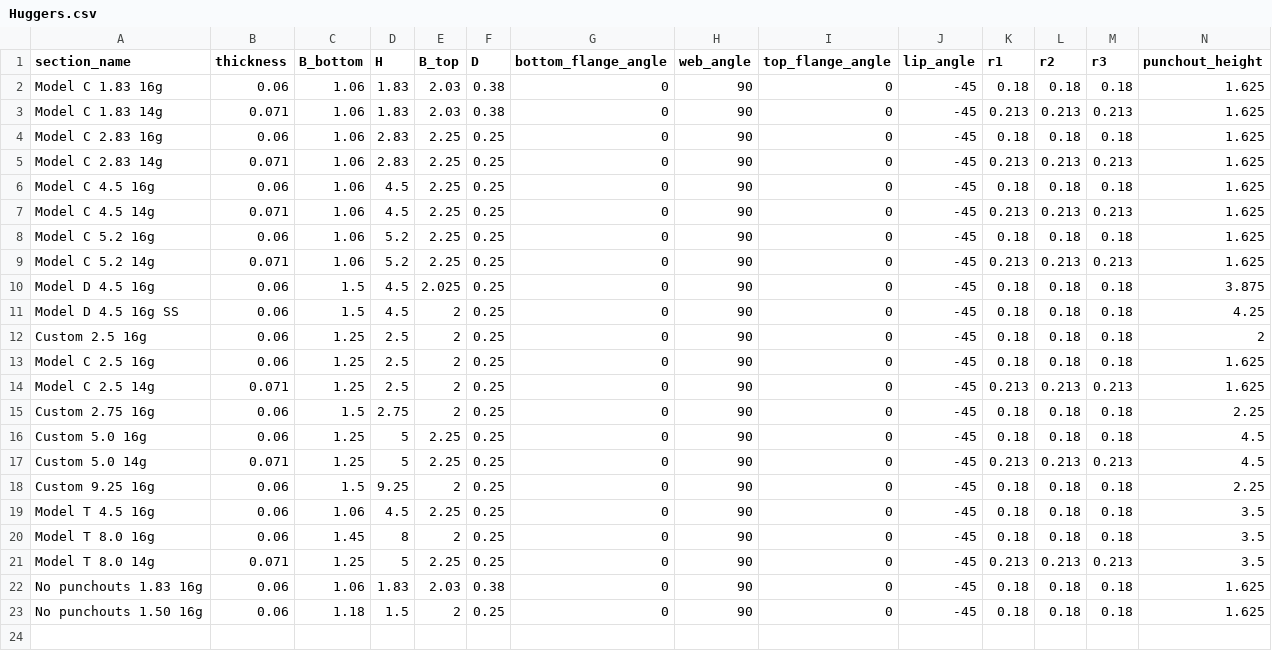
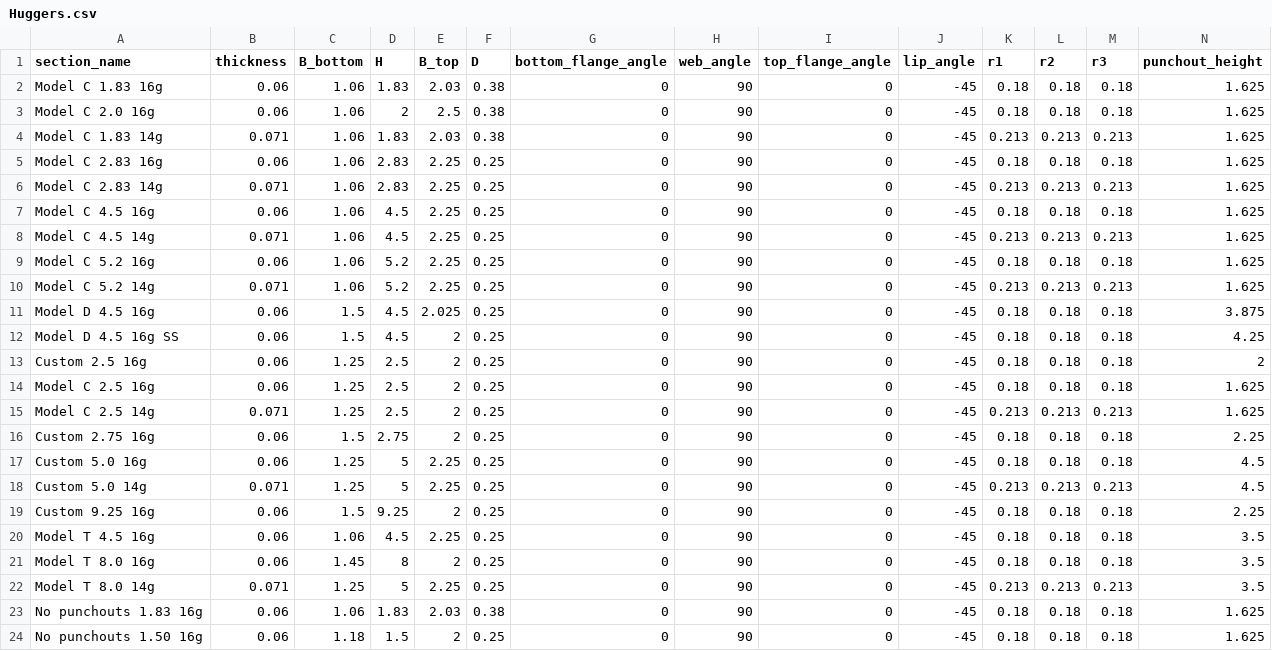
Before and after one commit to runtosolve/RoofHugger.jl, a CSV file: database/Huggers.csv, drawn as a sheet; only a part is shown; rows hold the shown columns only; the diff names each change by its address in the sheet, - before the commit and + after, or states it on an @@ line.

```diff
--- a/database/Huggers.csv
+++ b/database/Huggers.csv
+row 3: Model C 2.0 16g | 0.06 | 1.06 | 2 | 2.5 | 0.38 | 0 | 90 | 0 | -45 | 0.18 | 0.18 | 0.18 | 1.625
```
Also changed, not shown: database/Purlins.csv.
